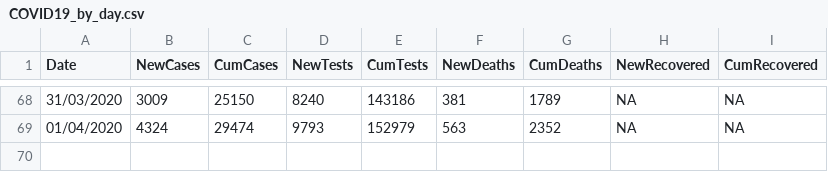
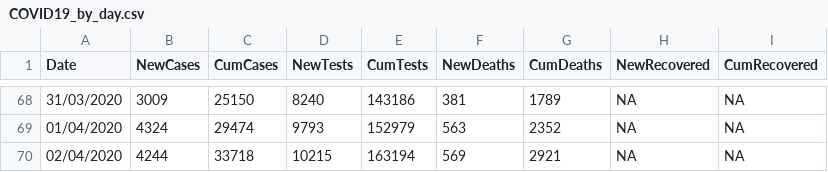
Before and after one commit to emmadoughty/Daily_COVID-19, a CSV file: Data/COVID19_by_day.csv, drawn as a sheet; only a part is shown, gaps mark what is left out; the diff names each change by its address in the sheet, - before the commit and + after, or states it on an @@ line.

```diff
--- a/Data/COVID19_by_day.csv
+++ b/Data/COVID19_by_day.csv
+row 70: 02/04/2020 | 4244 | 33718 | 10215 | 163194 | 569 | 2921 | NA | NA
```
Also changed, not shown: 2 other files.
